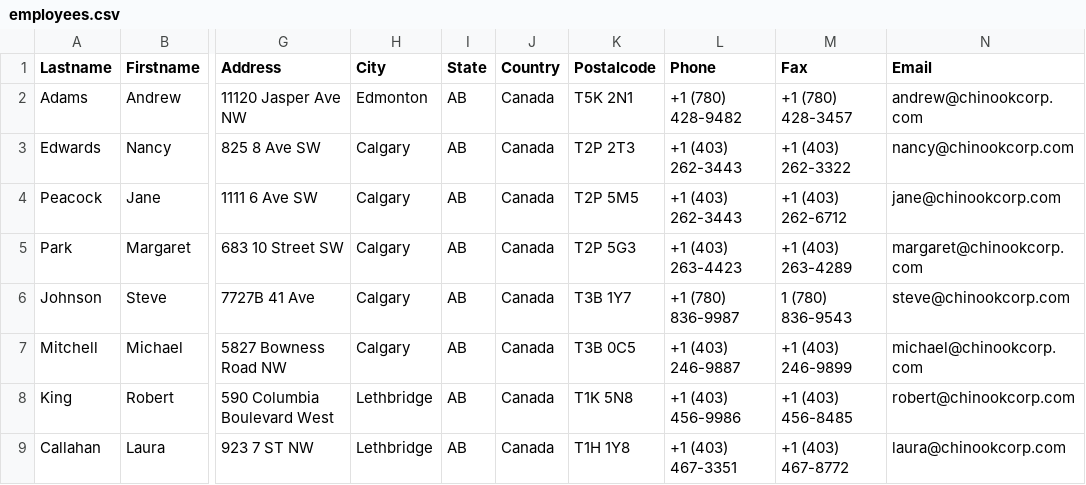
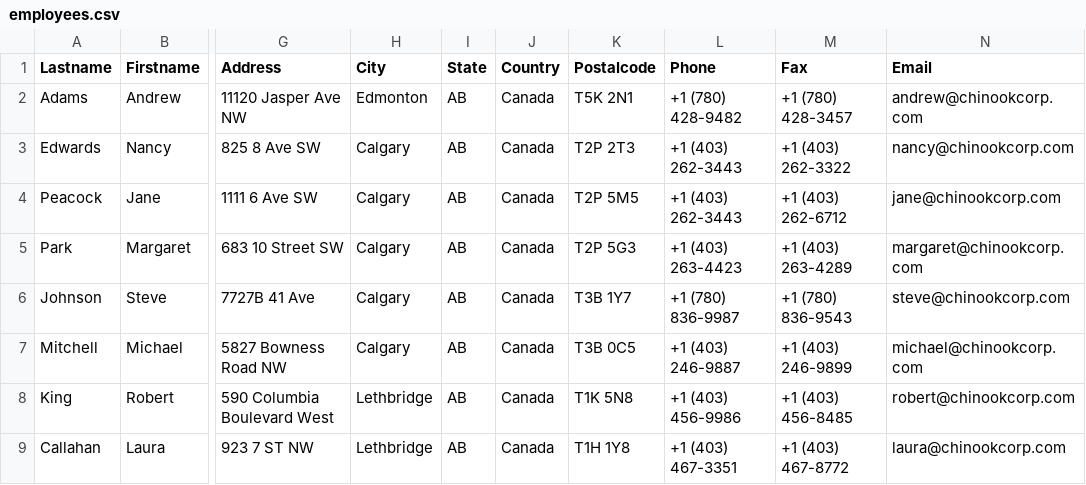
Before and after one commit to iand66/Monty, a CSV file: sam/csv/employees.csv, drawn as a sheet; only a part is shown, gaps mark what is left out; the diff names each change by its address in the sheet, - before the commit and + after, or states it on an @@ line.

```diff
--- a/sam/csv/employees.csv
+++ b/sam/csv/employees.csv
-M6 (Fax): 1 (780) 836-9543
+M6 (Fax): +1 (780) 836-9543
```
Also changed, not shown: 4 other files.
